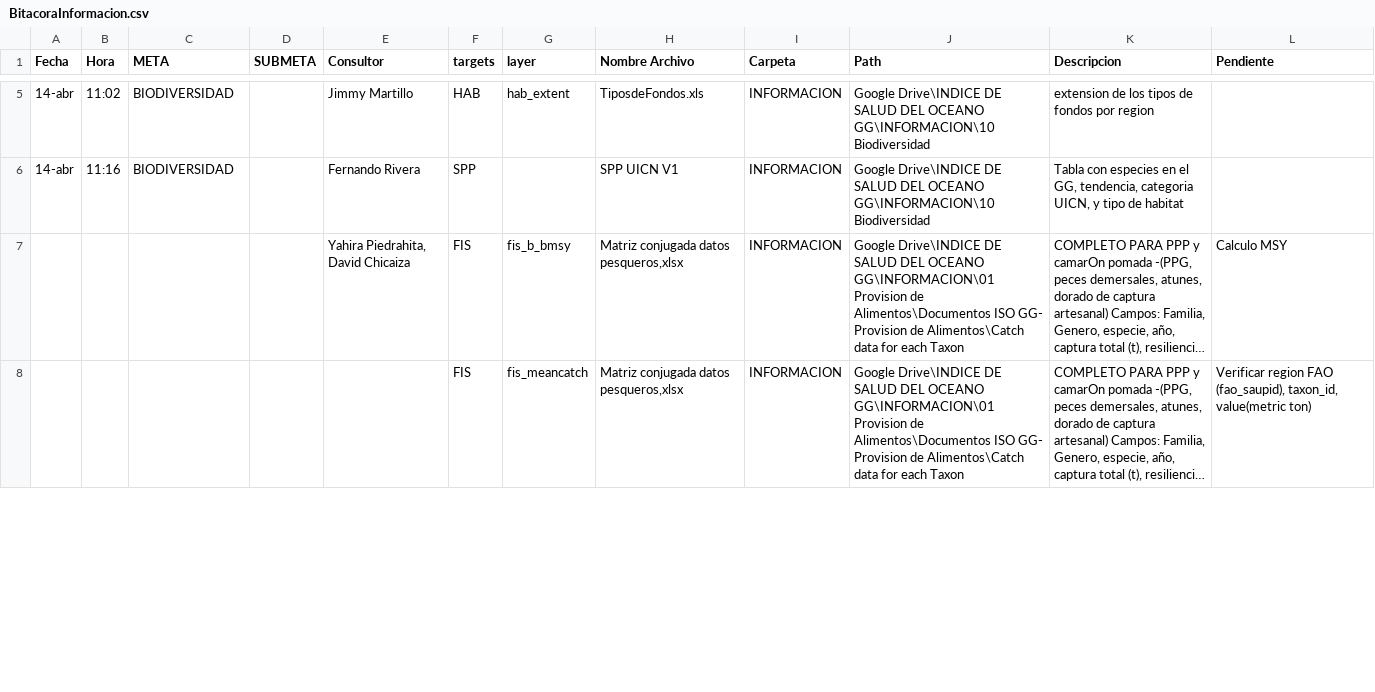
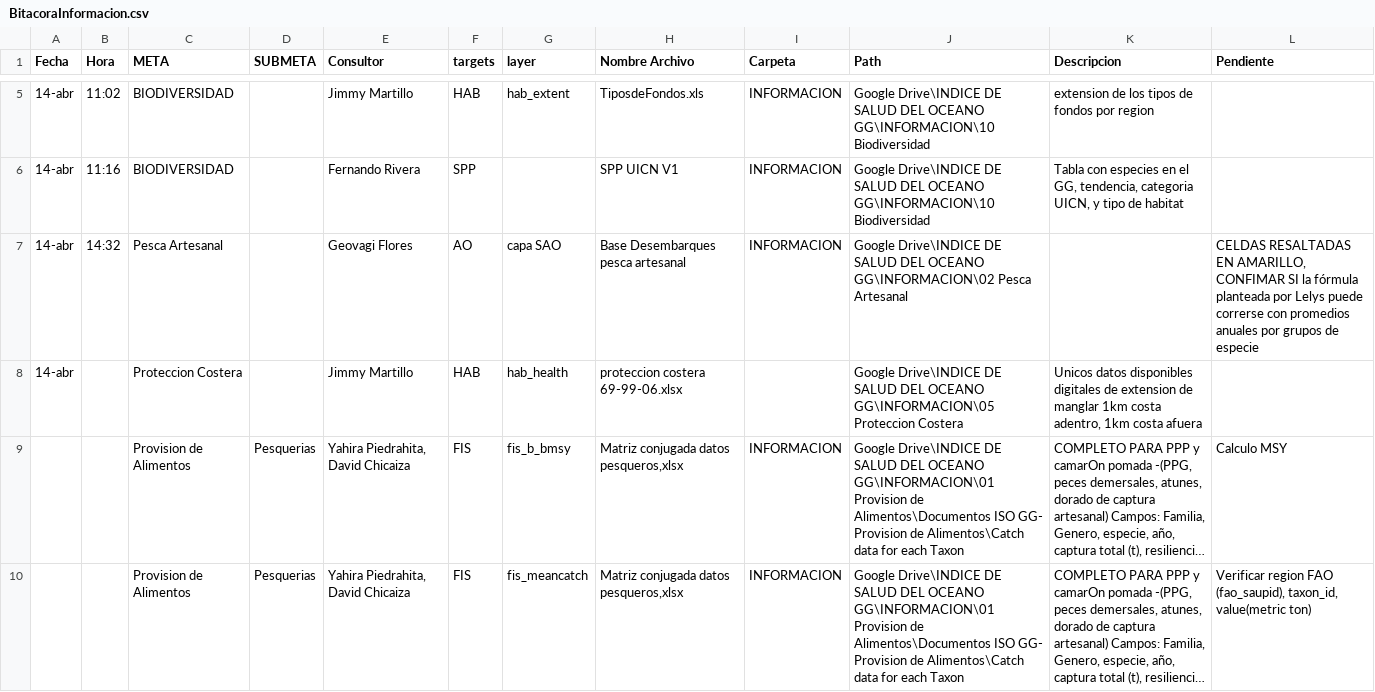
Before and after one commit to talassio/gye, a CSV file: region2015/prep/BitacoraInformacion.csv, drawn as a sheet; only a part is shown, gaps mark what is left out; long unchanged cells end in …; addresses are those after the commit; the diff covers the shown part only; the diff names each change by its address in the sheet, - before the commit and + after, or states it on an @@ line.

Commit message:
Actualizacion pesca artesanal y hab extent

```diff
--- a/region2015/prep/BitacoraInformacion.csv
+++ b/region2015/prep/BitacoraInformacion.csv
+row 7: 14-abr | 14:32 | Pesca Artesanal |  | Geovagi Flores | AO | capa SAO | Base Desembarques pesca artesanal | INFORMACION | Google Drive\INDICE DE SALUD DEL OCEANO GG\INFORMACION\02 Pesca Artesanal |  | CELDAS RESALTADAS EN AMARILLO, CONFIMAR SI la fórmula planteada por Lelys puede correrse con promedios anuales por grupos de especie
+row 8: 14-abr |  | Proteccion Costera |  | Jimmy Martillo | HAB | hab_health | proteccion costera 69-99-06.xlsx |  | Google Drive\INDICE DE SALUD DEL OCEANO GG\INFORMACION\05 Proteccion Costera | Unicos datos disponibles digitales de extension de manglar 1km costa adentro, 1km costa afuera
-C9:C10 (META): (empty)
+C9:C10 (META): Provision de Alimentos
-D9:D10 (SUBMETA): (empty)
+D9:D10 (SUBMETA): Pesquerias
-E10 (Consultor): (empty)
+E10 (Consultor): Yahira Piedrahita, David Chicaiza
```
Also changed, not shown: 9 added rows and 6 edited cells elsewhere in this file.
